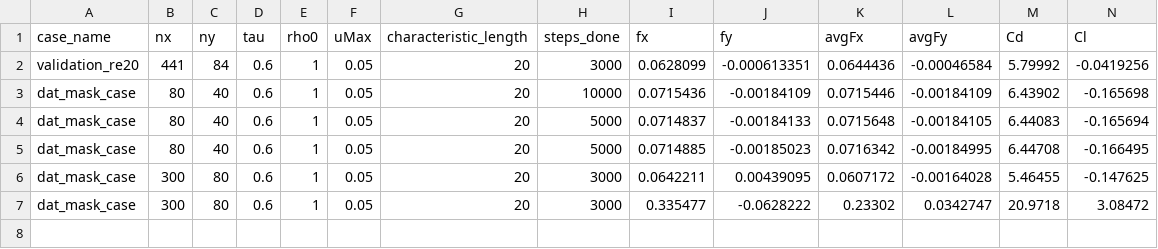
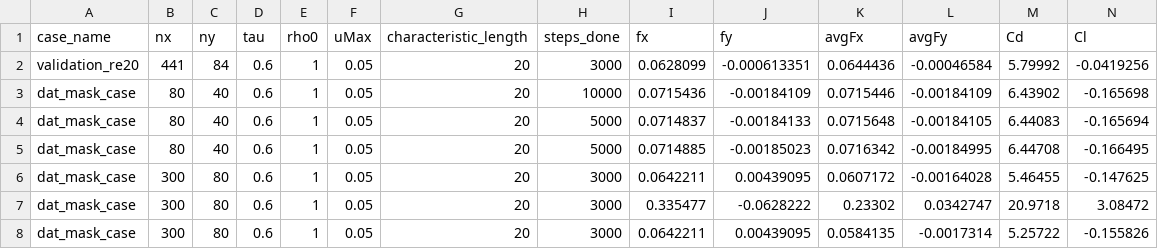
Before and after one commit to mrBrokkoli69/CFD_ML_PROJECT, a CSV file: data/results/simulation_results.csv, drawn as a sheet; the diff names each change by its address in the sheet, - before the commit and + after, or states it on an @@ line.

Commit message:
add manual save and delete support for mask files

```diff
--- a/data/results/simulation_results.csv
+++ b/data/results/simulation_results.csv
+row 8: dat_mask_case | 300 | 80 | 0.6 | 1 | 0.05 | 20 | 3000 | 0.0642211 | 0.00439095 | 0.0584135 | -0.0017314 | 5.25722 | -0.155826
```
Also changed, not shown: 12 other files.
